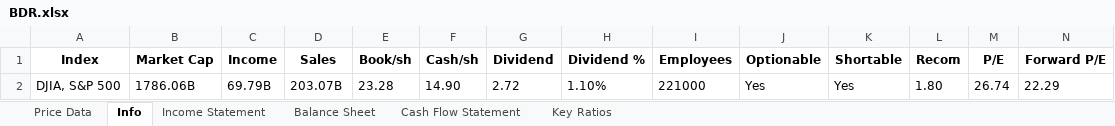
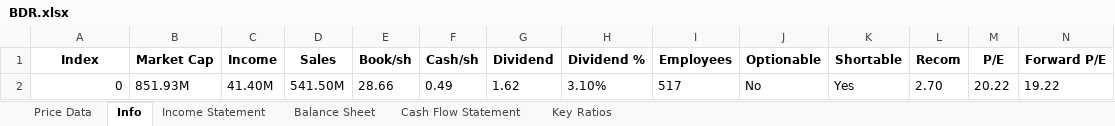
Before and after one commit to humlen/HQ, an Excel workbook: PowerBI Resources/BDR.xlsx, sheet Info, drawn as a sheet; only a part is shown; values as stored, in another font and other column widths than the file's, no borders; removed rows and columns are numbered as before the commit, all else as after; rows hold the shown columns only; the diff names each change by its address in the sheet, - before the commit and + after, or states it on an @@ line.

```diff
--- a/PowerBI Resources/BDR.xlsx (sheet Info)
+++ b/PowerBI Resources/BDR.xlsx (sheet Info)
-row 2: DJIA, S&P 500 | 1786.06B | 69.79B | 203.07B | 23.28 | 14.90 | 2.72 | 1.10% | 221000 | Yes | Yes | 1.80 | 26.74 | 22.29
+row 2: 0 | 851.93M | 41.40M | 541.50M | 28.66 | 0.49 | 1.62 | 3.10% | 517 | No | Yes | 2.70 | 20.22 | 19.22
```
Also changed, not shown: sheet Price Data, sheet Cash Flow Statement, sheet Balance Sheet, sheet Income Statement, sheet Key Ratios, 2 other files.
